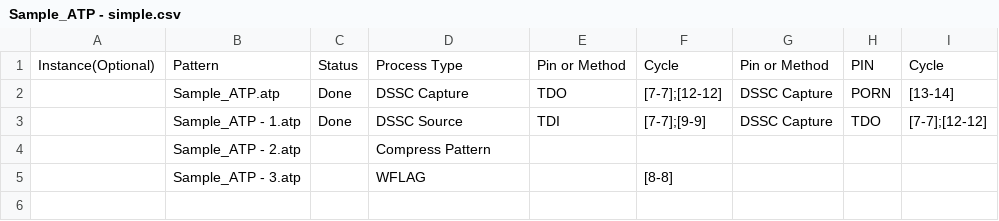
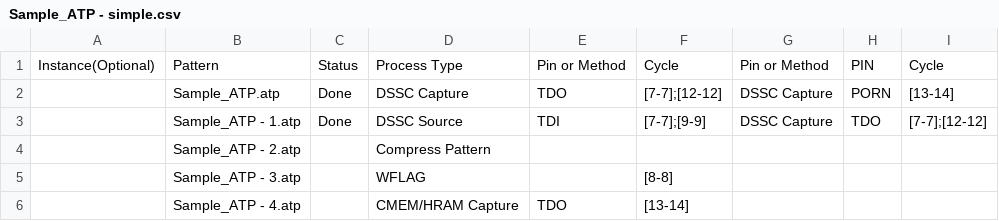
Before and after one commit to showjim/PatAutoEdit, a CSV file: Sample/Sample_ATP - simple.csv, drawn as a sheet.

Commit message:
update config

```diff
--- a/Sample/Sample_ATP - simple.csv
+++ b/Sample/Sample_ATP - simple.csv
@@ -5 +5,2 @@ Instance(Optional),Pattern,Status,Process Type,Pin or Method,Cycle,Pin or Method
 ,Sample_ATP - 3.atp,,WFLAG,,[8-8],,,
+,Sample_ATP - 4.atp,,CMEM/HRAM Capture,TDO,[13-14],,,
```
